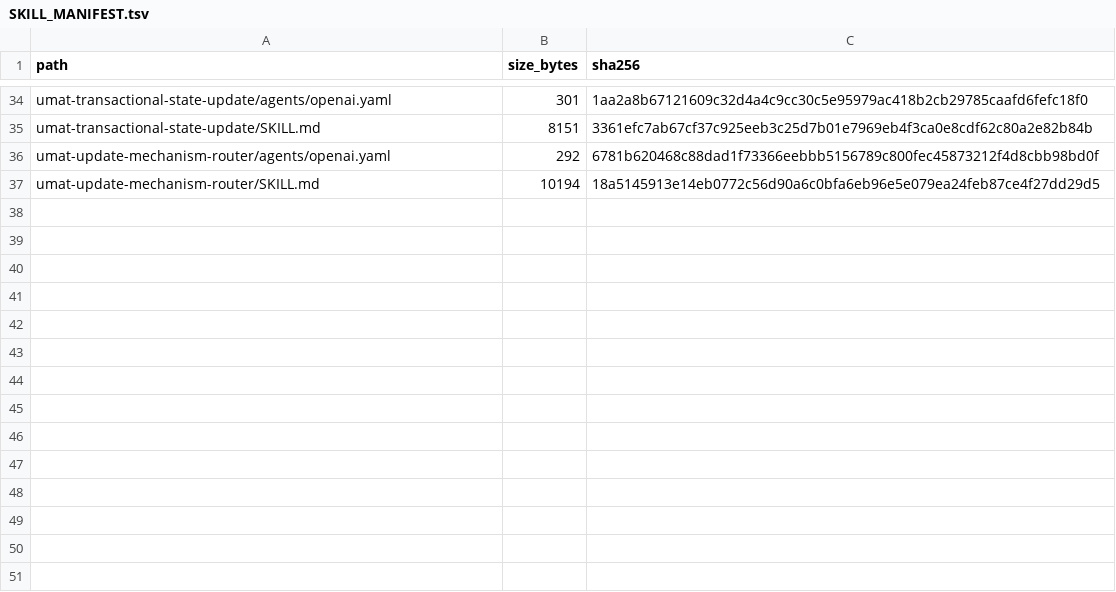
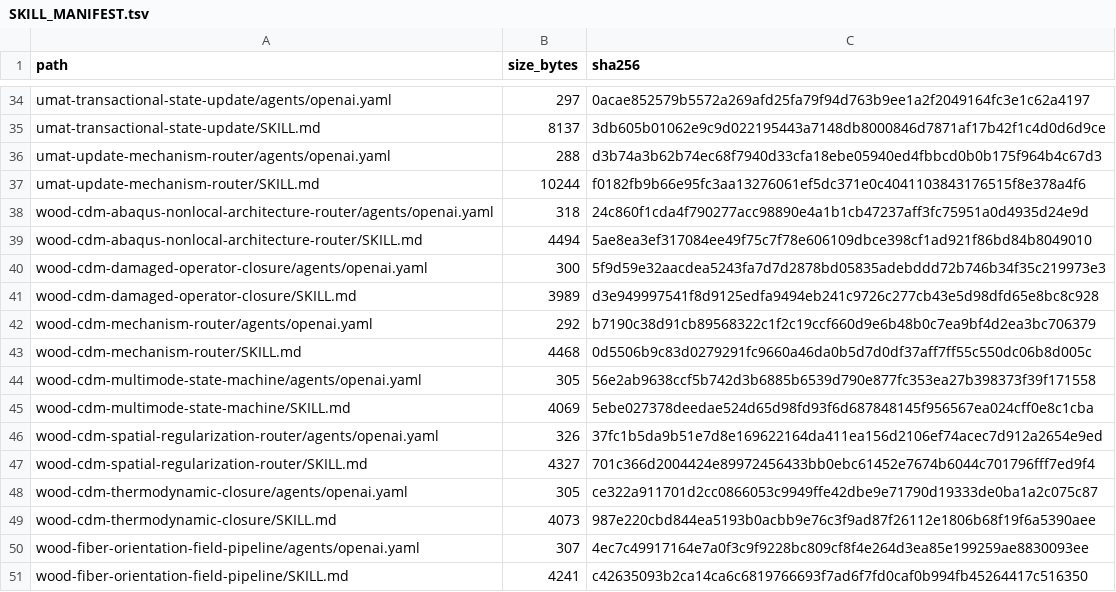
Before and after one commit to xvchujin/umat-skill, a TSV file: SKILL_MANIFEST.tsv, drawn as a sheet; only a part is shown, gaps mark what is left out; the diff covers the shown part only; the diff names each change by its address in the sheet, - before the commit and + after, or states it on an @@ line.

Commit message:
Add wood CDM skills and Python release tools

```diff
--- a/SKILL_MANIFEST.tsv
+++ b/SKILL_MANIFEST.tsv
-B34 (size_bytes): 301
+B34 (size_bytes): 297
-C34 (sha256): 1aa2a8b67121609c32d4a4c9cc30c5e95979ac418b2cb29785caafd6fefc18f0
+C34 (sha256): 0acae852579b5572a269afd25fa79f94d763b9ee1a2f2049164fc3e1c62a4197
-B35 (size_bytes): 8151
+B35 (size_bytes): 8137
-C35 (sha256): 3361efc7ab67cf37c925eeb3c25d7b01e7969eb4f3ca0e8cdf62c80a2e82b84b
+C35 (sha256): 3db605b01062e9c9d022195443a7148db8000846d7871af17b42f1c4d0d6d9ce
-B36 (size_bytes): 292
+B36 (size_bytes): 288
-C36 (sha256): 6781b620468c88dad1f73366eebbb5156789c800fec45873212f4d8cbb98bd0f
+C36 (sha256): d3b74a3b62b74ec68f7940d33cfa18ebe05940ed4fbbcd0b0b175f964b4c67d3
-B37 (size_bytes): 10194
+B37 (size_bytes): 10244
-C37 (sha256): 18a5145913e14eb0772c56d90a6c0bfa6eb96e5e079ea24feb87ce4f27dd29d5
+C37 (sha256): f0182fb9b66e95fc3aa13276061ef5dc371e0c4041103843176515f8e378a4f6
+row 38: wood-cdm-abaqus-nonlocal-architecture-router/agents/openai.yaml | 318 | 24c860f1cda4f790277acc98890e4a1b1cb47237aff3fc75951a0d4935d24e9d
+row 39: wood-cdm-abaqus-nonlocal-architecture-router/SKILL.md | 4494 | 5ae8ea3ef317084ee49f75c7f78e606109dbce398cf1ad921f86bd84b8049010
+row 40: wood-cdm-damaged-operator-closure/agents/openai.yaml | 300 | 5f9d59e32aacdea5243fa7d7d2878bd05835adebddd72b746b34f35c219973e3
+row 41: wood-cdm-damaged-operator-closure/SKILL.md | 3989 | d3e949997541f8d9125edfa9494eb241c9726c277cb43e5d98dfd65e8bc8c928
+row 42: wood-cdm-mechanism-router/agents/openai.yaml | 292 | b7190c38d91cb89568322c1f2c19ccf660d9e6b48b0c7ea9bf4d2ea3bc706379
+row 43: wood-cdm-mechanism-router/SKILL.md | 4468 | 0d5506b9c83d0279291fc9660a46da0b5d7d0df37aff7ff55c550dc06b8d005c
+row 44: wood-cdm-multimode-state-machine/agents/openai.yaml | 305 | 56e2ab9638ccf5b742d3b6885b6539d790e877fc353ea27b398373f39f171558
+row 45: wood-cdm-multimode-state-machine/SKILL.md | 4069 | 5ebe027378deedae524d65d98fd93f6d687848145f956567ea024cff0e8c1cba
+row 46: wood-cdm-spatial-regularization-router/agents/openai.yaml | 326 | 37fc1b5da9b51e7d8e169622164da411ea156d2106ef74acec7d912a2654e9ed
+row 47: wood-cdm-spatial-regularization-router/SKILL.md | 4327 | 701c366d2004424e89972456433bb0ebc61452e7674b6044c701796fff7ed9f4
+row 48: wood-cdm-thermodynamic-closure/agents/openai.yaml | 305 | ce322a911701d2cc0866053c9949ffe42dbe9e71790d19333de0ba1a2c075c87
+row 49: wood-cdm-thermodynamic-closure/SKILL.md | 4073 | 987e220cbd844ea5193b0acbb9e76c3f9ad87f26112e1806b68f19f6a5390aee
+row 50: wood-fiber-orientation-field-pipeline/agents/openai.yaml | 307 | 4ec7c49917164e7a0f3c9f9228bc809cf8f4e264d3ea85e199259ae8830093ee
+row 51: wood-fiber-orientation-field-pipeline/SKILL.md | 4241 | c42635093b2ca14ca6c6819766693f7ad6f7fd0caf0b994fb45264417c516350
```
Also changed, not shown: 64 edited cells elsewhere in this file, 26 other files.
